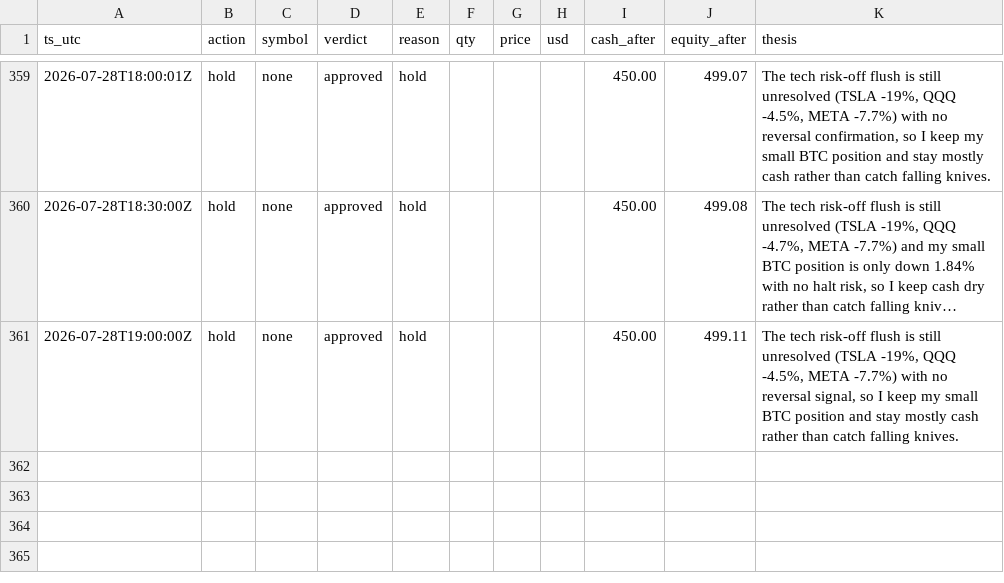
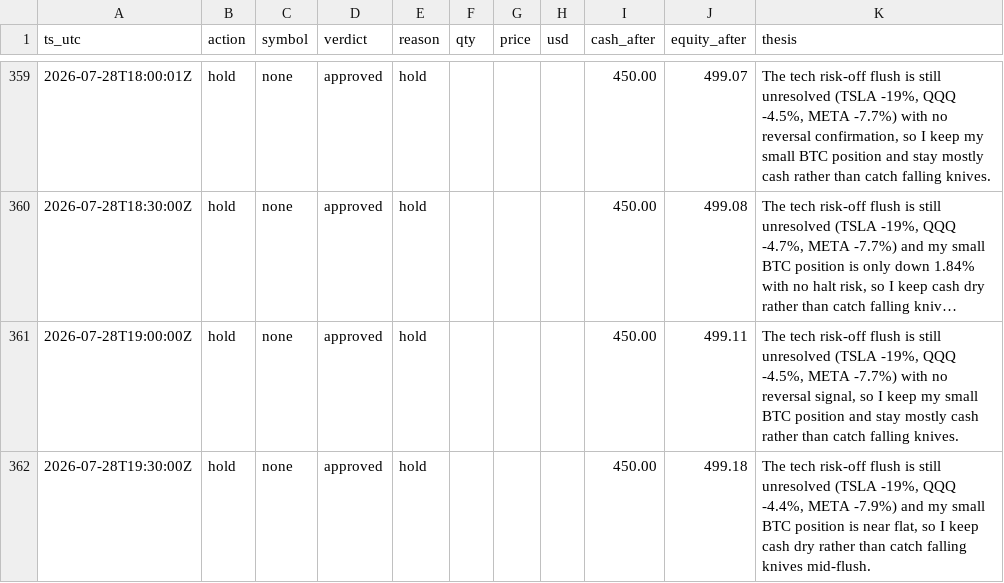
Before and after one commit to JonDipilato/ai-trading-battle, a CSV file: data/monk/ledger.csv, drawn as a sheet; only a part is shown, gaps mark what is left out; long unchanged cells end in …; the diff names each change by its address in the sheet, - before the commit and + after, or states it on an @@ line.

```diff
--- a/data/monk/ledger.csv
+++ b/data/monk/ledger.csv
+row 362: 2026-07-28T19:30:00Z | hold | none | approved | hold |  |  |  | 450.00 | 499.18 | The tech risk-off flush is still unresolved (TSLA -19%, QQQ -4.4%, META -7.9%) and my small BTC position is near flat, so I keep cash dry rather than catch falling knives mid-flush.
```
Also changed, not shown: data/monk/equity_curve.csv, data/scalper/equity_curve.csv, 1 other file.
